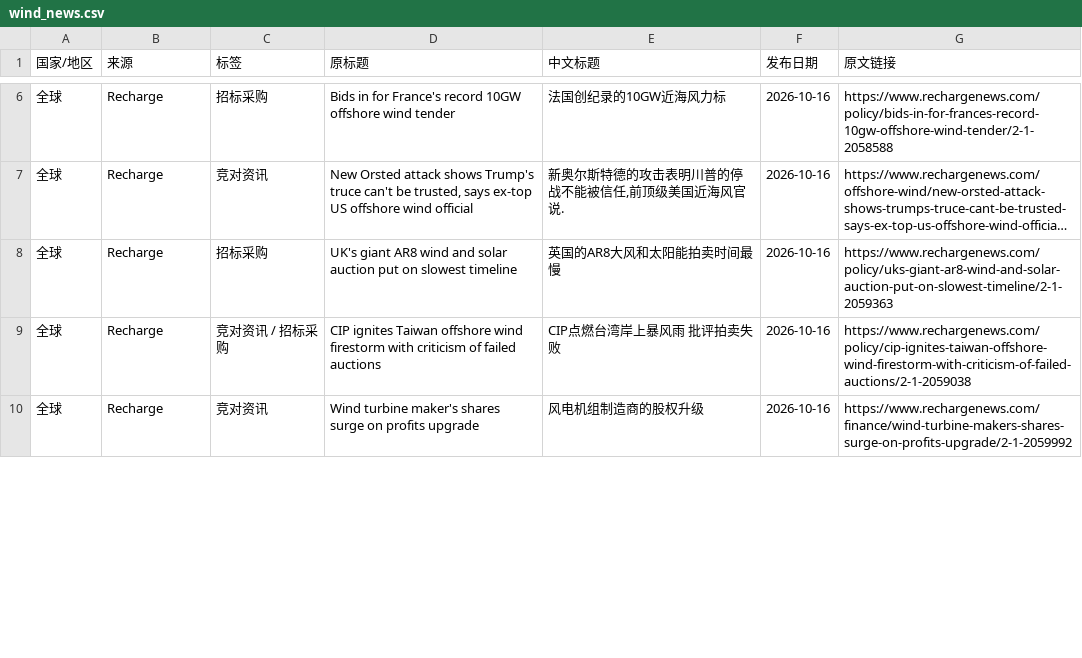
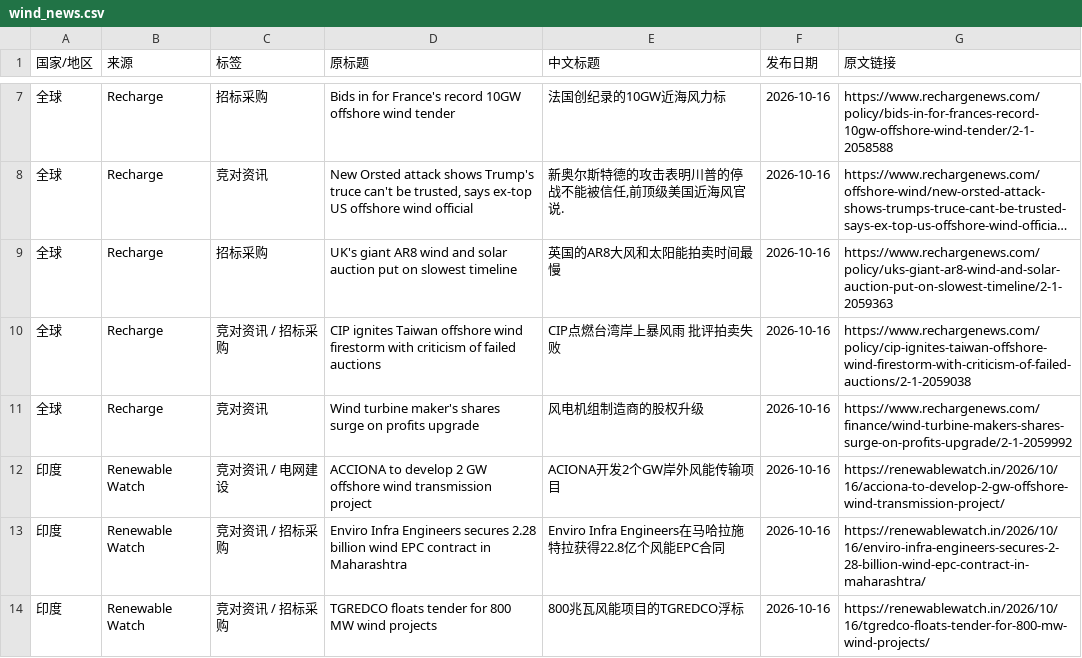
Before and after one commit to fengcy85/wind-policy-monitor-v2, a CSV file: site/data/wind_news.csv, drawn as a sheet; only a part is shown, gaps mark what is left out; long unchanged cells end in …; the diff covers the shown part only; the diff names each change by its address in the sheet, - before the commit and + after, or states it on an @@ line.

```diff
--- a/site/data/wind_news.csv
+++ b/site/data/wind_news.csv
+row 12: 印度 | Renewable Watch | 竞对资讯 / 电网建设 | ACCIONA to develop 2 GW offshore wind transmission project | ACIONA开发2个GW岸外风能传输项目 | 2026-10-16 | https://renewablewatch.in/2026/10/16/acciona-to-develop-2-gw-offshore-wind-transmission-project/
+row 13: 印度 | Renewable Watch | 竞对资讯 / 招标采购 | Enviro Infra Engineers secures 2.28 billion wind EPC contract in Maharashtra | Enviro Infra Engineers在马哈拉施特拉获得22.8亿个风能EPC合同 | 2026-10-16 | https://renewablewatch.in/2026/10/16/enviro-infra-engineers-secures-2-28-billion-wind-epc-contract-in-maharashtra/
+row 14: 印度 | Renewable Watch | 竞对资讯 / 招标采购 | TGREDCO floats tender for 800 MW wind projects | 800兆瓦风能项目的TGREDCO浮标 | 2026-10-16 | https://renewablewatch.in/2026/10/16/tgredco-floats-tender-for-800-mw-wind-projects/
```
Also changed, not shown: 2 added rows and 3 edited cells elsewhere in this file, site/data/policies.csv, site/data/policy_site_acceptance.csv, 13 other files.
